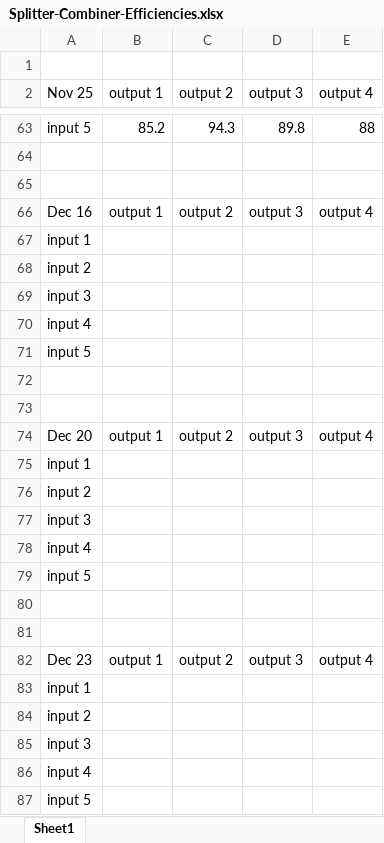
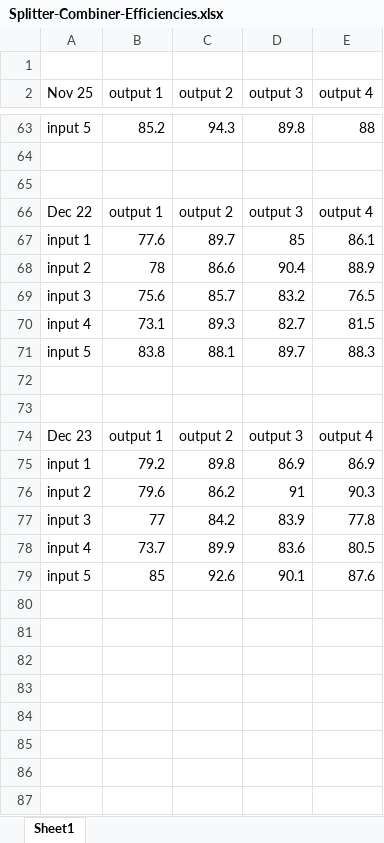
Before and after one commit to geoffrey-zheng/SrF-Calcs, an Excel workbook: MOT-Splitter-Combiner/Splitter-Combiner-Efficiencies.xlsx, sheet Sheet1, drawn as a sheet; only a part is shown, gaps mark what is left out; values as stored, in another font and other column widths than the file's, no borders; removed rows and columns are numbered as before the commit, all else as after; the diff names each change by its address in the sheet, - before the commit and + after, or states it on an @@ line.

Commit message:
updated splitter combiner measurement

```diff
--- a/MOT-Splitter-Combiner/Splitter-Combiner-Efficiencies.xlsx (sheet Sheet1)
+++ b/MOT-Splitter-Combiner/Splitter-Combiner-Efficiencies.xlsx (sheet Sheet1)
-A66 (Nov 25): Dec 16
+A66 (Nov 25): Dec 22
-row 67: input 1
-row 68: input 2
-row 69: input 3
-row 70: input 4
-row 71: input 5
-row 67: (empty)
+row 67: input 1 | 77.6 | 89.7 | 85 | 86.1
-row 68: (empty)
+row 68: input 2 | 78 | 86.6 | 90.4 | 88.9
-row 74: Dec 20 | output 1 | output 2 | output 3 | output 4
-row 75: input 1
-row 76: input 2
-row 77: input 3
-row 78: input 4
-row 79: input 5
+row 69: input 3 | 75.6 | 85.7 | 83.2 | 76.5
+row 70: input 4 | 73.1 | 89.3 | 82.7 | 81.5
+row 71: input 5 | 83.8 | 88.1 | 89.7 | 88.3
-row 83: input 1
-row 84: input 2
-row 85: input 3
-row 86: input 4
-row 87: input 5
+row 75: input 1 | 79.2 | 89.8 | 86.9 | 86.9
+row 76: input 2 | 79.6 | 86.2 | 91 | 90.3
+row 77: input 3 | 77 | 84.2 | 83.9 | 77.8
+row 78: input 4 | 73.7 | 89.9 | 83.6 | 80.5
+row 79: input 5 | 85 | 92.6 | 90.1 | 87.6
```
Also changed, not shown: 2 other files.
